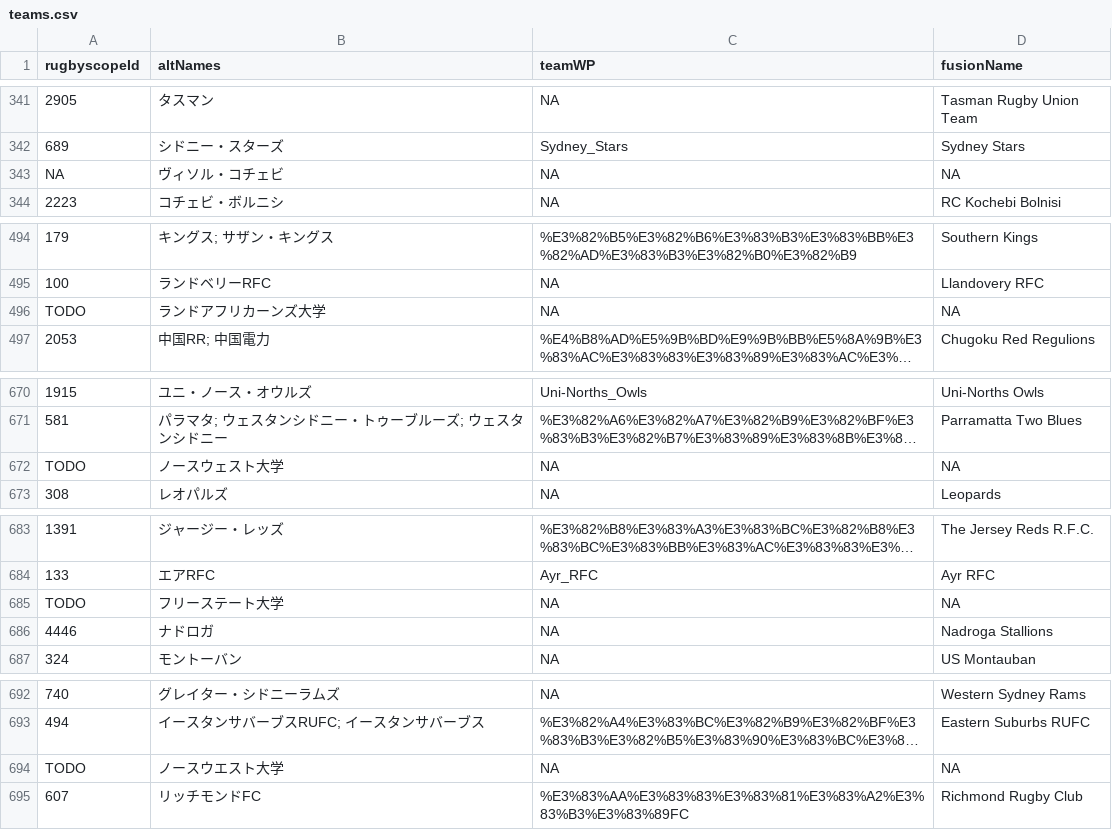
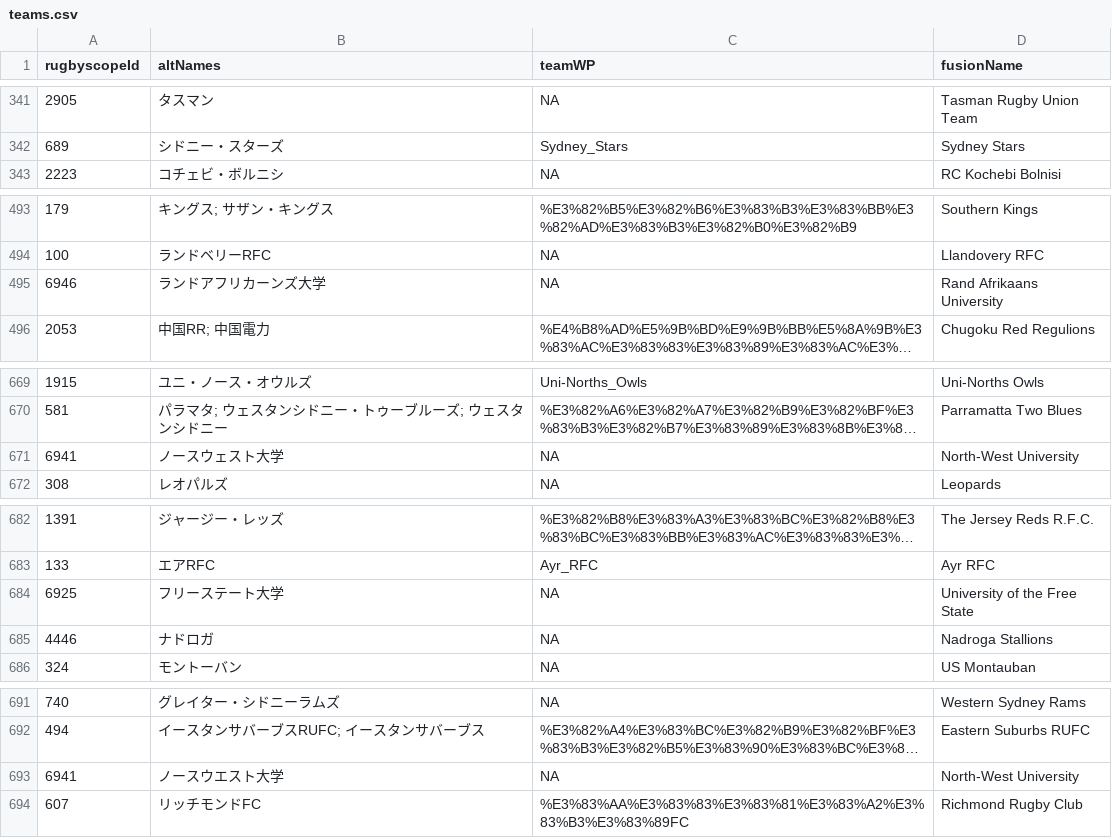
Before and after one commit to CompNet/RugbyScope, a CSV file: data/wikipedia/japanese/teams.csv, drawn as a sheet; only a part is shown, gaps mark what is left out; long unchanged cells end in …; removed rows and columns are numbered as before the commit, all else as after; the diff covers the shown part only; the diff names each change by its address in the sheet, - before the commit and + after, or states it on an @@ line.

```diff
--- a/data/wikipedia/japanese/teams.csv
+++ b/data/wikipedia/japanese/teams.csv
-row 343: NA | ヴィソル・コチェビ | NA | NA
-A495 (rugbyscopeId): TODO
+A495 (rugbyscopeId): 6946
-D495 (fusionName): NA
+D495 (fusionName): Rand Afrikaans University
-A671 (rugbyscopeId): TODO
+A671 (rugbyscopeId): 6941
-D671 (fusionName): NA
+D671 (fusionName): North-West University
-A684 (rugbyscopeId): TODO
+A684 (rugbyscopeId): 6925
-D684 (fusionName): NA
+D684 (fusionName): University of the Free State
-A693 (rugbyscopeId): TODO
+A693 (rugbyscopeId): 6941
-D693 (fusionName): NA
+D693 (fusionName): North-West University
```
Also changed, not shown: 5 edited cells elsewhere in this file, data/wikipedia/japanese/maps/name2id.csv, data/wikipedia/japanese/maps/new_teams.csv, 2 other files.
